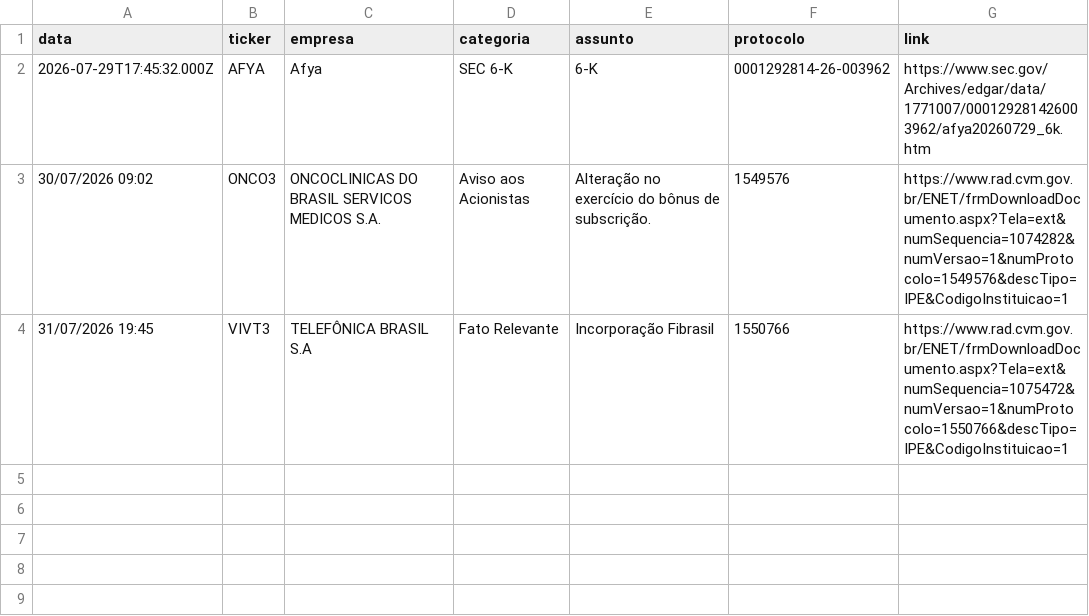
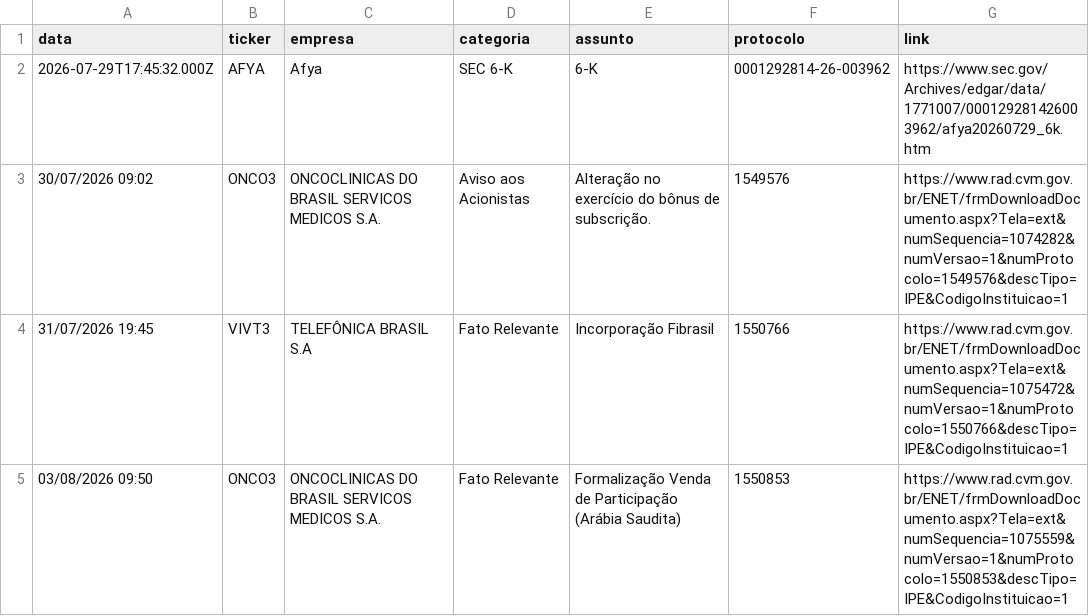
Before and after one commit to danxhp/cvm-fatos-relevantes, a CSV file: fatos_arquivo.csv, drawn as a sheet.

```diff
--- a/fatos_arquivo.csv
+++ b/fatos_arquivo.csv
@@ -4 +4,2 @@ data,ticker,empresa,categoria,assunto,protocolo,link
 31/07/2026 19:45,VIVT3,TELEFÔNICA BRASIL S.A,Fato Relevante,Incorporação Fibrasil,1550766,https://www.rad.cvm.gov.br/ENET/frmDownloadDocumento.aspx?Tela=ext&numSequencia=1075472&numVersao=1&numProtocolo=1550766&descTipo=IPE&CodigoInstituicao=1
+03/08/2026 09:50,ONCO3,ONCOCLINICAS DO BRASIL SERVICOS MEDICOS  S.A.,Fato Relevante,Formalização Venda de Participação (Arábia Saudita),1550853,https://www.rad.cvm.gov.br/ENET/frmDownloadDocumento.aspx?Tela=ext&numSequencia=1075559&numVersao=1&numProtocolo=1550853&descTipo=IPE&CodigoInstituicao=1
```
Also changed, not shown: 2 other files.
